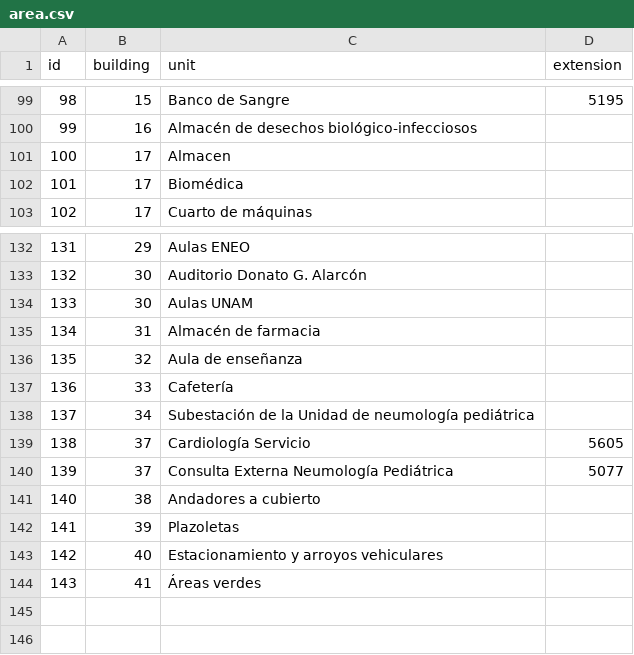
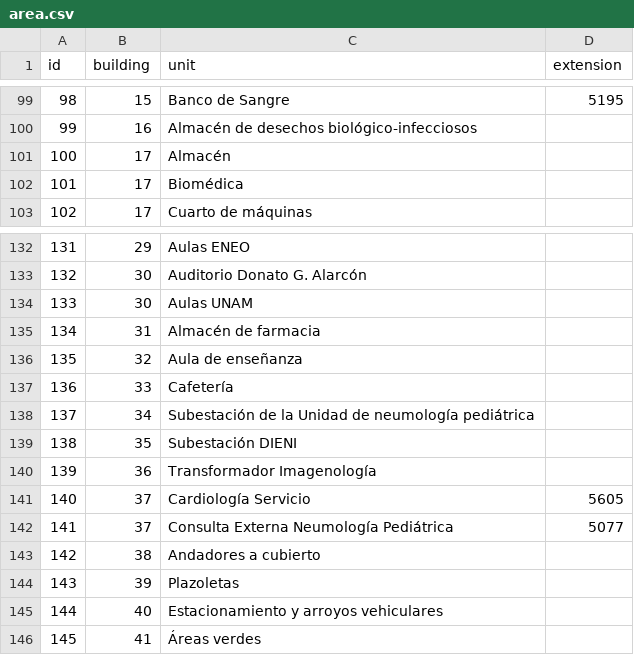
Before and after one commit to genomorro/tic-iner, a CSV file: ds/area.csv, drawn as a sheet; only a part is shown, gaps mark what is left out; addresses are those after the commit; the diff names each change by its address in the sheet, - before the commit and + after, or states it on an @@ line.

Commit message:
Add Areas

```diff
--- a/ds/area.csv
+++ b/ds/area.csv
-C101 (unit): Almacen
+C101 (unit): Almacén
+row 139: 138 | 35 | Subestación DIENI
+row 140: 139 | 36 | Transformador Imagenología
@@ column A (id) renumbered from row 141 down @@
```
